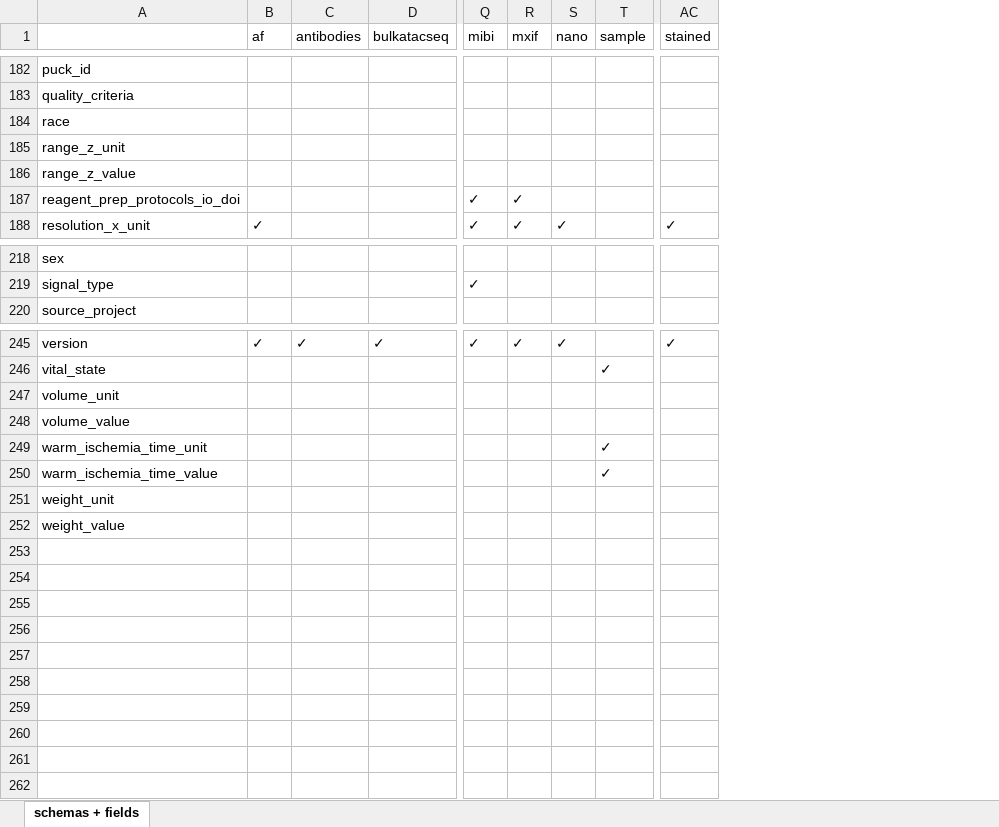
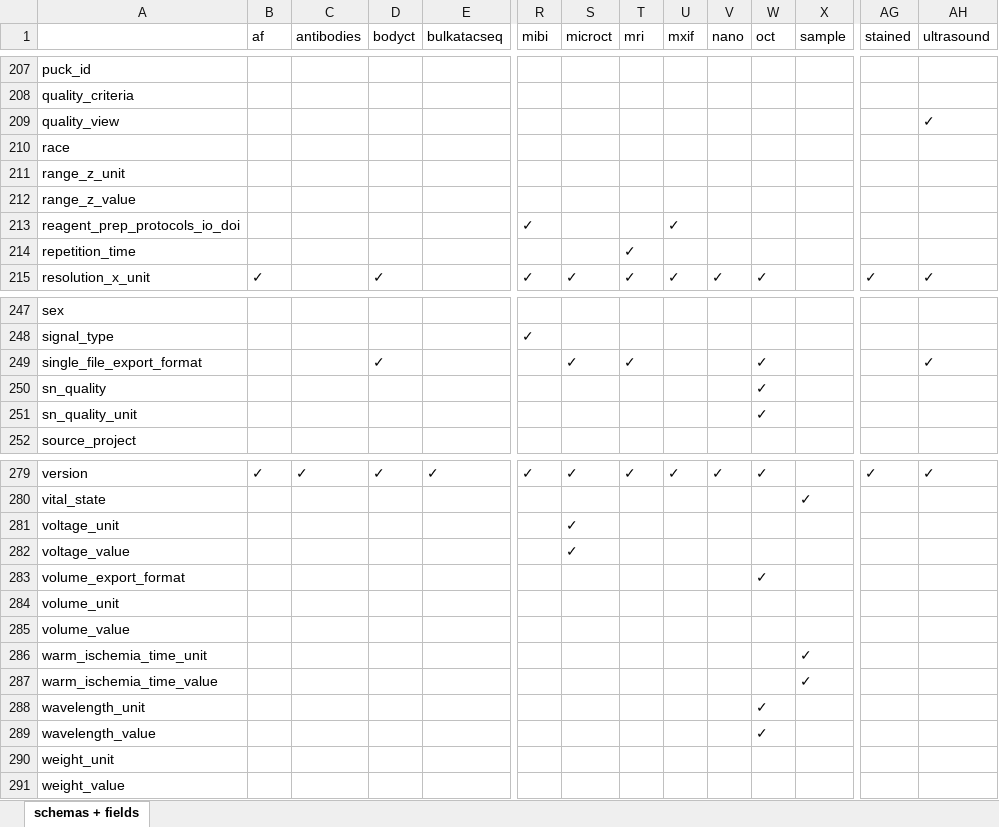
Before and after one commit to hubmapconsortium/ingest-validation-tools, an Excel workbook: docs/field-schemas.xlsx, sheet schemas + fields, drawn as a sheet; only a part is shown, gaps mark what is left out; values as stored, in another font and other column widths than the file's, no borders; rows hold the shown columns only; the diff covers the shown part only; the diff names each change by its address in the sheet, - before the commit and + after, or states it on an @@ line.

Commit message:
regen docs/field-schemas.xlsx

```diff
--- a/docs/field-schemas.xlsx (sheet schemas + fields)
+++ b/docs/field-schemas.xlsx (sheet schemas + fields)
+column D (bodyct), row 215: ✓; row 279: ✓
+column S (microct), row 215: ✓; row 279: ✓
+column T (mri), row 215: ✓; row 279: ✓
+column W (oct), row 215: ✓; row 279: ✓
+column AH (ultrasound), row 215: ✓; row 279: ✓
+row 209: quality_view |  |  |  |  |  |  |  |  |  |  |  |  | ✓
+row 214: repetition_time |  |  |  |  |  |  | ✓
+row 249: single_file_export_format |  |  | ✓ |  |  | ✓ | ✓ |  |  | ✓ |  |  | ✓
+row 250: sn_quality |  |  |  |  |  |  |  |  |  | ✓
+row 251: sn_quality_unit |  |  |  |  |  |  |  |  |  | ✓
+row 281: voltage_unit |  |  |  |  |  | ✓
+row 282: voltage_value |  |  |  |  |  | ✓
+row 283: volume_export_format |  |  |  |  |  |  |  |  |  | ✓
+row 288: wavelength_unit |  |  |  |  |  |  |  |  |  | ✓
+row 289: wavelength_value |  |  |  |  |  |  |  |  |  | ✓
```
Also changed, not shown: 29 added rows elsewhere in this sheet.
